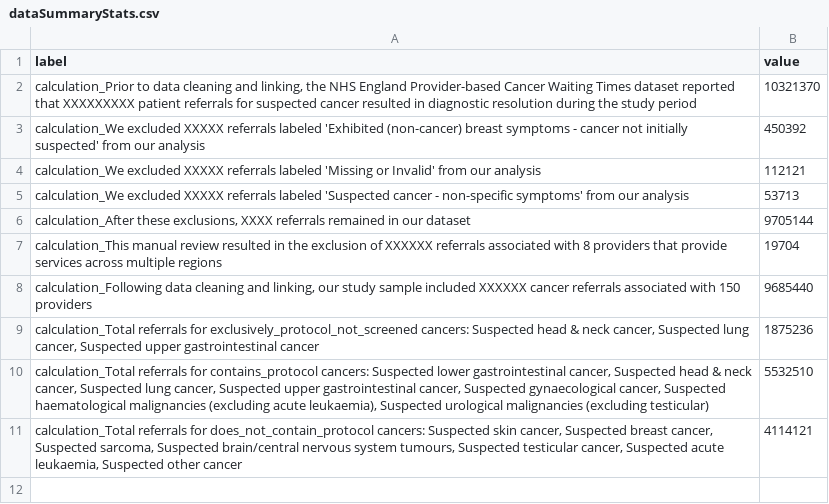
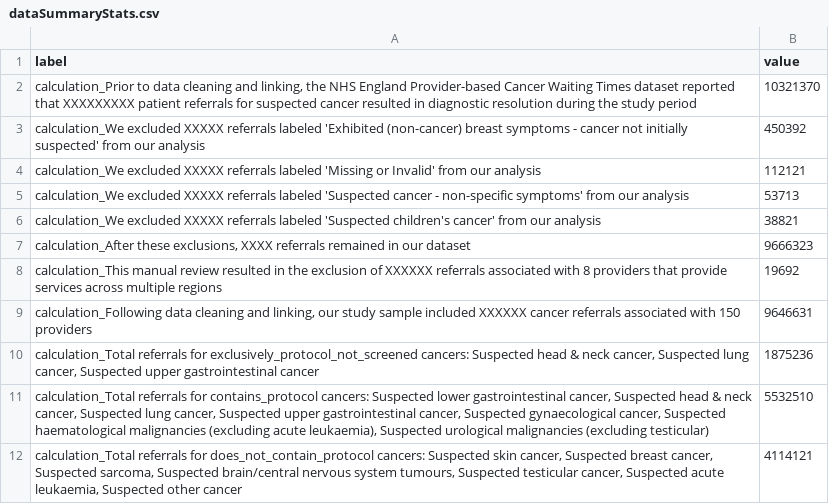
Before and after one commit to RANDCorporation/mced-spillover-2025, a CSV file: data/cleaned_data/dataSummaryStats.csv, drawn as a sheet.

```diff
--- a/data/cleaned_data/dataSummaryStats.csv
+++ b/data/cleaned_data/dataSummaryStats.csv
@@ -5,5 +5,6 @@
 "calculation_We excluded XXXXX referrals labeled 'Suspected cancer - non-specific symptoms' from our analysis",53713
-"calculation_After these exclusions, XXXX referrals remained in our dataset",9705144
-"calculation_This manual review resulted in the exclusion of XXXXXX referrals associated with 8 providers that provide services across multiple regions",19704
-"calculation_Following data cleaning and linking, our study sample included XXXXXX cancer referrals associated with 150 providers",9685440
+"calculation_We excluded XXXXX referrals labeled 'Suspected children's cancer' from our analysis",38821
+"calculation_After these exclusions, XXXX referrals remained in our dataset",9666323
+"calculation_This manual review resulted in the exclusion of XXXXXX referrals associated with 8 providers that provide services across multiple regions",19692
+"calculation_Following data cleaning and linking, our study sample included XXXXXX cancer referrals associated with 150 providers",9646631
 "calculation_Total referrals for exclusively_protocol_not_screened cancers: Suspected head & neck cancer, Suspected lung cancer, Suspected upper gastrointestinal cancer",1875236
```
Also changed, not shown: data/PS_wts_for_sensruns.csv, 8 other files.
